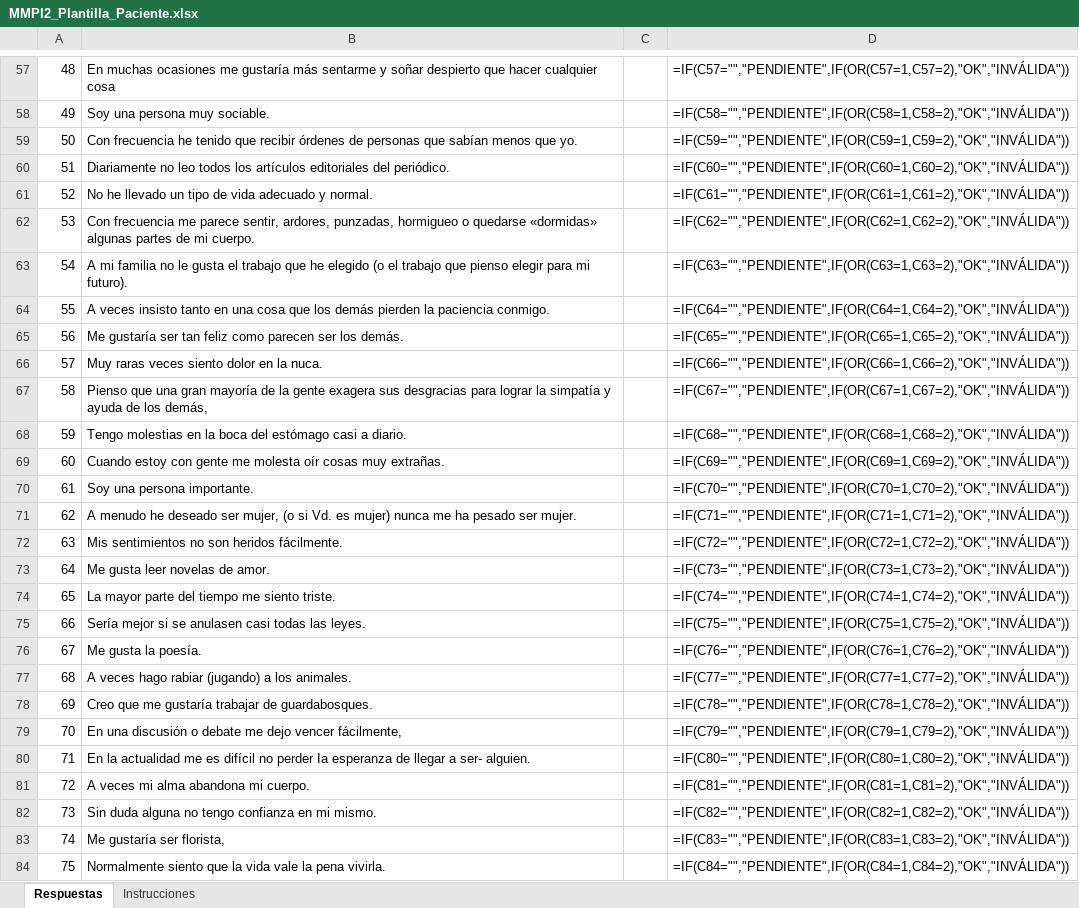
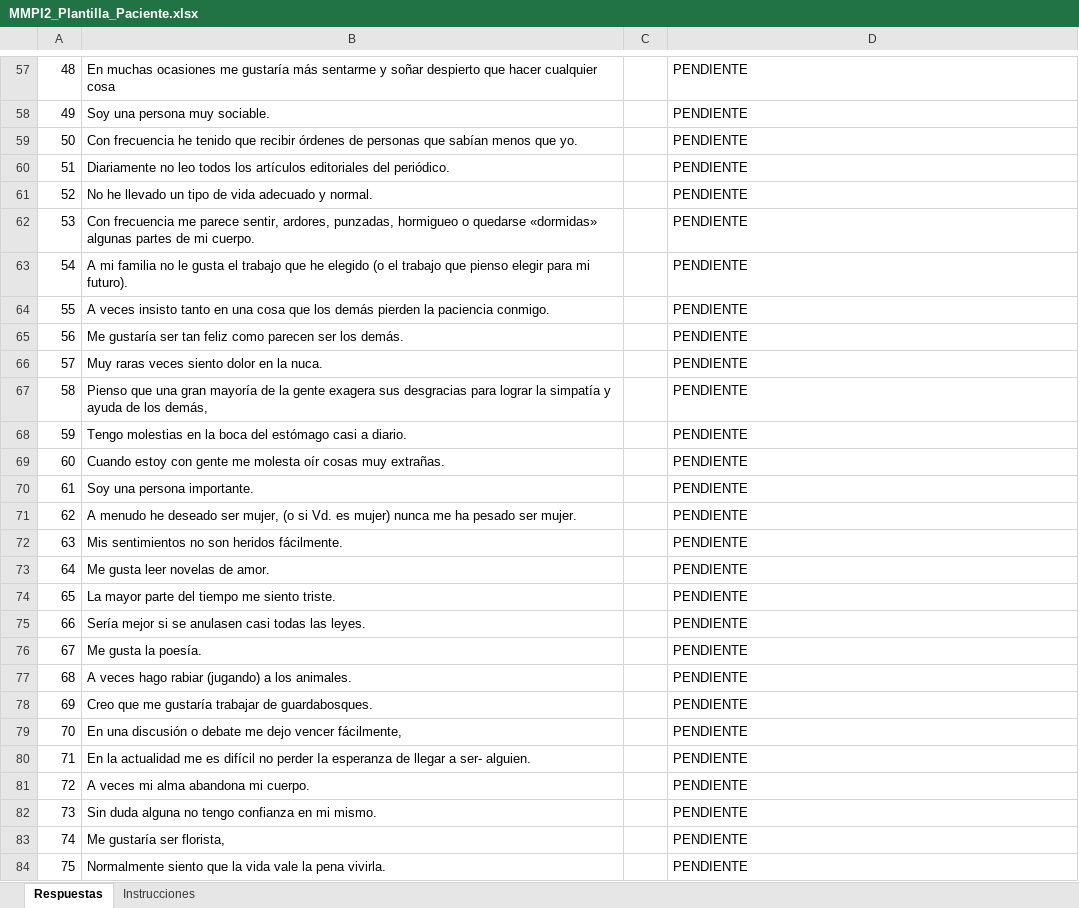
Before and after one commit to 911psicologia-lgtm/aplicaciones-libres, an Excel workbook: DX MMPI2_App/assets/MMPI2_Plantilla_Paciente.xlsx, sheet Respuestas, drawn as a sheet; only a part is shown, gaps mark what is left out; values as stored, in another font and other column widths than the file's, no cell formats; formulas without a stored value are shown as written; conditional formats not drawn; the diff covers the shown part only; the diff names each change by its address in the sheet, - before the commit and + after, or states it on an @@ line.

Commit message:
MMPI 2 V 16
HOJA DE RESPUESTAS ACTUALIZADA

```diff
--- a/DX MMPI2_App/assets/MMPI2_Plantilla_Paciente.xlsx (sheet Respuestas)
+++ b/DX MMPI2_App/assets/MMPI2_Plantilla_Paciente.xlsx (sheet Respuestas)
-D57: =IF(C57="","PENDIENTE",IF(OR(C57=1,C57=2),"OK","INVÁLIDA"))
+D57: PENDIENTE
-D58: =IF(C58="","PENDIENTE",IF(OR(C58=1,C58=2),"OK","INVÁLIDA"))
+D58: PENDIENTE
-D59: =IF(C59="","PENDIENTE",IF(OR(C59=1,C59=2),"OK","INVÁLIDA"))
+D59: PENDIENTE
-D60: =IF(C60="","PENDIENTE",IF(OR(C60=1,C60=2),"OK","INVÁLIDA"))
+D60: PENDIENTE
-D61: =IF(C61="","PENDIENTE",IF(OR(C61=1,C61=2),"OK","INVÁLIDA"))
+D61: PENDIENTE
-D62: =IF(C62="","PENDIENTE",IF(OR(C62=1,C62=2),"OK","INVÁLIDA"))
+D62: PENDIENTE
-D63: =IF(C63="","PENDIENTE",IF(OR(C63=1,C63=2),"OK","INVÁLIDA"))
+D63: PENDIENTE
-D64: =IF(C64="","PENDIENTE",IF(OR(C64=1,C64=2),"OK","INVÁLIDA"))
+D64: PENDIENTE
-D65: =IF(C65="","PENDIENTE",IF(OR(C65=1,C65=2),"OK","INVÁLIDA"))
+D65: PENDIENTE
-D66: =IF(C66="","PENDIENTE",IF(OR(C66=1,C66=2),"OK","INVÁLIDA"))
+D66: PENDIENTE
-D67: =IF(C67="","PENDIENTE",IF(OR(C67=1,C67=2),"OK","INVÁLIDA"))
+D67: PENDIENTE
-D68: =IF(C68="","PENDIENTE",IF(OR(C68=1,C68=2),"OK","INVÁLIDA"))
+D68: PENDIENTE
-D69: =IF(C69="","PENDIENTE",IF(OR(C69=1,C69=2),"OK","INVÁLIDA"))
+D69: PENDIENTE
-D70: =IF(C70="","PENDIENTE",IF(OR(C70=1,C70=2),"OK","INVÁLIDA"))
+D70: PENDIENTE
-D71: =IF(C71="","PENDIENTE",IF(OR(C71=1,C71=2),"OK","INVÁLIDA"))
+D71: PENDIENTE
-D72: =IF(C72="","PENDIENTE",IF(OR(C72=1,C72=2),"OK","INVÁLIDA"))
+D72: PENDIENTE
-D73: =IF(C73="","PENDIENTE",IF(OR(C73=1,C73=2),"OK","INVÁLIDA"))
+D73: PENDIENTE
-D74: =IF(C74="","PENDIENTE",IF(OR(C74=1,C74=2),"OK","INVÁLIDA"))
+D74: PENDIENTE
-D75: =IF(C75="","PENDIENTE",IF(OR(C75=1,C75=2),"OK","INVÁLIDA"))
+D75: PENDIENTE
-D76: =IF(C76="","PENDIENTE",IF(OR(C76=1,C76=2),"OK","INVÁLIDA"))
+D76: PENDIENTE
-D77: =IF(C77="","PENDIENTE",IF(OR(C77=1,C77=2),"OK","INVÁLIDA"))
+D77: PENDIENTE
-D78: =IF(C78="","PENDIENTE",IF(OR(C78=1,C78=2),"OK","INVÁLIDA"))
+D78: PENDIENTE
-D79: =IF(C79="","PENDIENTE",IF(OR(C79=1,C79=2),"OK","INVÁLIDA"))
+D79: PENDIENTE
-D80: =IF(C80="","PENDIENTE",IF(OR(C80=1,C80=2),"OK","INVÁLIDA"))
+D80: PENDIENTE
-D81: =IF(C81="","PENDIENTE",IF(OR(C81=1,C81=2),"OK","INVÁLIDA"))
+D81: PENDIENTE
-D82: =IF(C82="","PENDIENTE",IF(OR(C82=1,C82=2),"OK","INVÁLIDA"))
+D82: PENDIENTE
-D83: =IF(C83="","PENDIENTE",IF(OR(C83=1,C83=2),"OK","INVÁLIDA"))
+D83: PENDIENTE
-D84: =IF(C84="","PENDIENTE",IF(OR(C84=1,C84=2),"OK","INVÁLIDA"))
+D84: PENDIENTE
```
Also changed, not shown: 546 edited cells and merged cells elsewhere in this sheet, sheet Instrucciones, cell formats, 14 other files.
